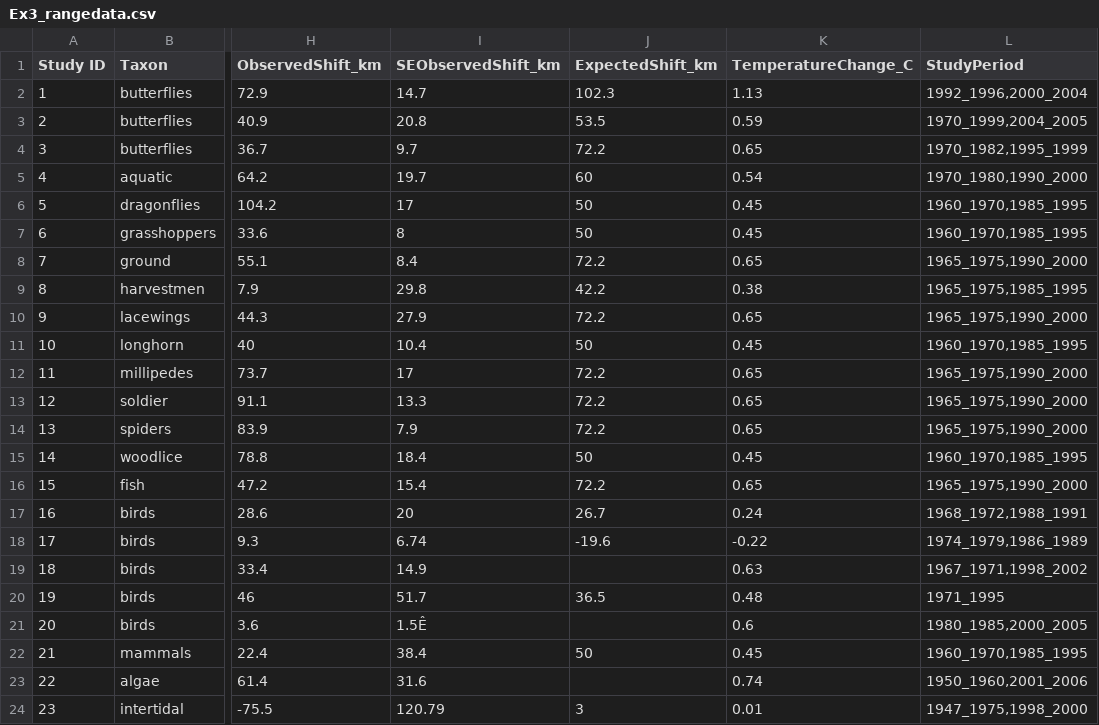
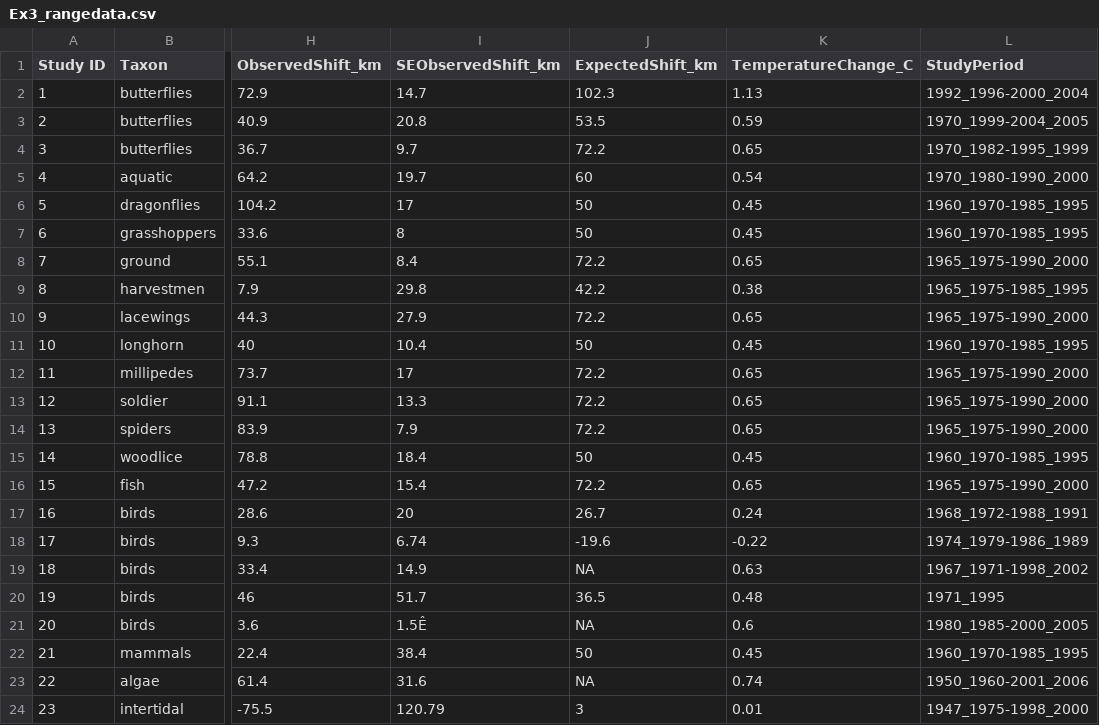
Before and after one commit to trenchproject/RShiny_RangeShifts, a CSV file: Ex3_rangedata.csv, drawn as a sheet; only a part is shown, gaps mark what is left out; the diff names each change by its address in the sheet, - before the commit and + after, or states it on an @@ line.

Commit message:
Upload data

```diff
--- a/Ex3_rangedata.csv
+++ b/Ex3_rangedata.csv
-L2 (StudyPeriod): 1992_1996,2000_2004
+L2 (StudyPeriod): 1992_1996-2000_2004
-L3 (StudyPeriod): 1970_1999,2004_2005
+L3 (StudyPeriod): 1970_1999-2004_2005
-L4 (StudyPeriod): 1970_1982,1995_1999
+L4 (StudyPeriod): 1970_1982-1995_1999
-L5 (StudyPeriod): 1970_1980,1990_2000
+L5 (StudyPeriod): 1970_1980-1990_2000
-L6:L7 (StudyPeriod): 1960_1970,1985_1995
+L6:L7 (StudyPeriod): 1960_1970-1985_1995
-L8 (StudyPeriod): 1965_1975,1990_2000
+L8 (StudyPeriod): 1965_1975-1990_2000
-L9 (StudyPeriod): 1965_1975,1985_1995
+L9 (StudyPeriod): 1965_1975-1985_1995
-L10 (StudyPeriod): 1965_1975,1990_2000
+L10 (StudyPeriod): 1965_1975-1990_2000
-L11 (StudyPeriod): 1960_1970,1985_1995
+L11 (StudyPeriod): 1960_1970-1985_1995
-L12:L14 (StudyPeriod): 1965_1975,1990_2000
+L12:L14 (StudyPeriod): 1965_1975-1990_2000
-L15 (StudyPeriod): 1960_1970,1985_1995
+L15 (StudyPeriod): 1960_1970-1985_1995
-L16 (StudyPeriod): 1965_1975,1990_2000
+L16 (StudyPeriod): 1965_1975-1990_2000
-L17 (StudyPeriod): 1968_1972,1988_1991
+L17 (StudyPeriod): 1968_1972-1988_1991
-L18 (StudyPeriod): 1974_1979,1986_1989
+L18 (StudyPeriod): 1974_1979-1986_1989
-J19 (ExpectedShift_km): (empty)
+J19 (ExpectedShift_km): NA
-L19 (StudyPeriod): 1967_1971,1998_2002
+L19 (StudyPeriod): 1967_1971-1998_2002
-J21 (ExpectedShift_km): (empty)
+J21 (ExpectedShift_km): NA
-L21 (StudyPeriod): 1980_1985,2000_2005
+L21 (StudyPeriod): 1980_1985-2000_2005
-L22 (StudyPeriod): 1960_1970,1985_1995
+L22 (StudyPeriod): 1960_1970-1985_1995
-J23 (ExpectedShift_km): (empty)
+J23 (ExpectedShift_km): NA
-L23 (StudyPeriod): 1950_1960,2001_2006
+L23 (StudyPeriod): 1950_1960-2001_2006
-L24 (StudyPeriod): 1947_1975,1998_2000
+L24 (StudyPeriod): 1947_1975-1998_2000
```
